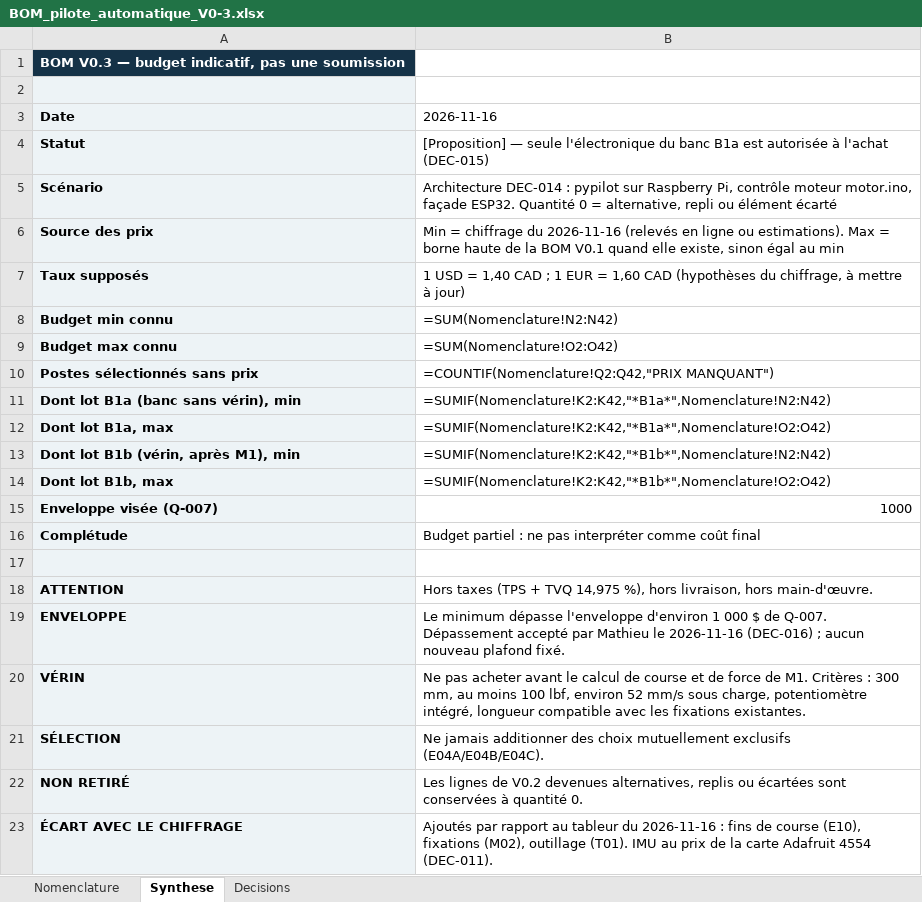
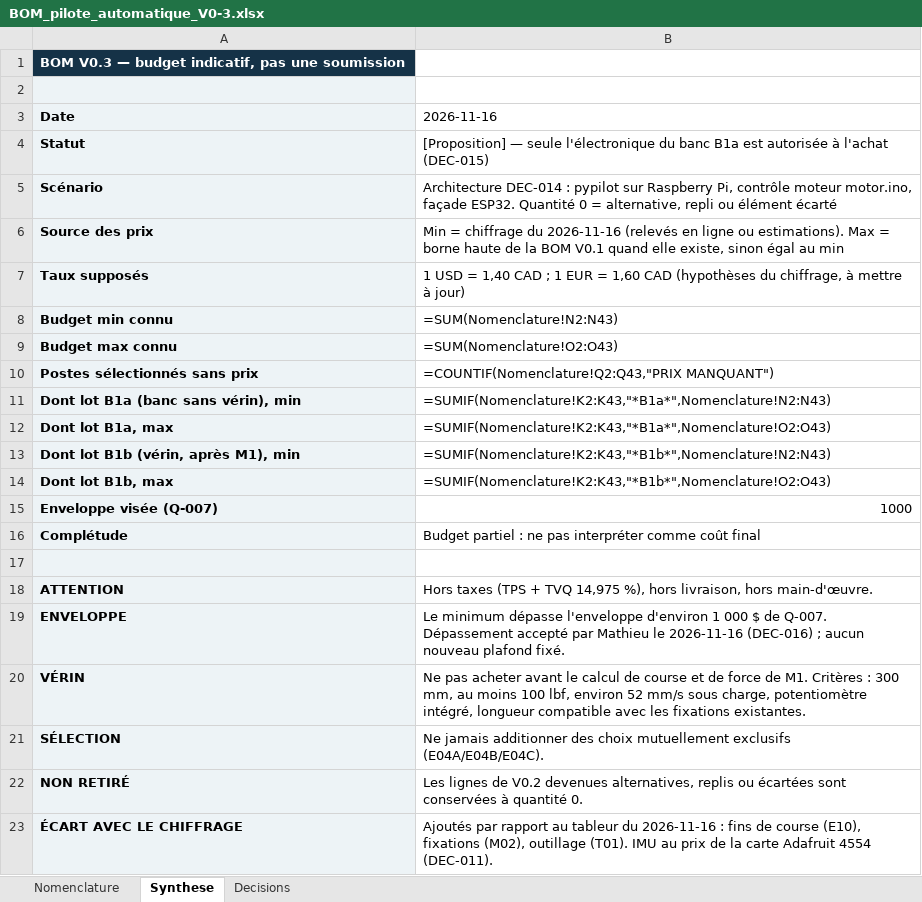
Before and after one commit to 177cubicube-star/Pilote-automatique, an Excel workbook: conception/BOM_pilote_automatique_V0-3.xlsx, sheet Synthese, drawn as a sheet; values as stored, in another font and other column widths than the file's, no borders; formulas without a stored value are shown as written; the diff names each change by its address in the sheet, - before the commit and + after, or states it on an @@ line.

```diff
--- a/conception/BOM_pilote_automatique_V0-3.xlsx (sheet Synthese)
+++ b/conception/BOM_pilote_automatique_V0-3.xlsx (sheet Synthese)
-B8 (2026-11-16): =SUM(Nomenclature!N2:N42)
+B8 (2026-11-16): =SUM(Nomenclature!N2:N43)
-B9 (2026-11-16): =SUM(Nomenclature!O2:O42)
+B9 (2026-11-16): =SUM(Nomenclature!O2:O43)
-B10 (2026-11-16): =COUNTIF(Nomenclature!Q2:Q42,"PRIX MANQUANT")
+B10 (2026-11-16): =COUNTIF(Nomenclature!Q2:Q43,"PRIX MANQUANT")
-B11 (2026-11-16): =SUMIF(Nomenclature!K2:K42,"*B1a*",Nomenclature!N2:N42)
+B11 (2026-11-16): =SUMIF(Nomenclature!K2:K43,"*B1a*",Nomenclature!N2:N43)
-B12 (2026-11-16): =SUMIF(Nomenclature!K2:K42,"*B1a*",Nomenclature!O2:O42)
+B12 (2026-11-16): =SUMIF(Nomenclature!K2:K43,"*B1a*",Nomenclature!O2:O43)
-B13 (2026-11-16): =SUMIF(Nomenclature!K2:K42,"*B1b*",Nomenclature!N2:N42)
+B13 (2026-11-16): =SUMIF(Nomenclature!K2:K43,"*B1b*",Nomenclature!N2:N43)
-B14 (2026-11-16): =SUMIF(Nomenclature!K2:K42,"*B1b*",Nomenclature!O2:O42)
+B14 (2026-11-16): =SUMIF(Nomenclature!K2:K43,"*B1b*",Nomenclature!O2:O43)
```
Also changed, not shown: sheet Nomenclature, 3 other files.
